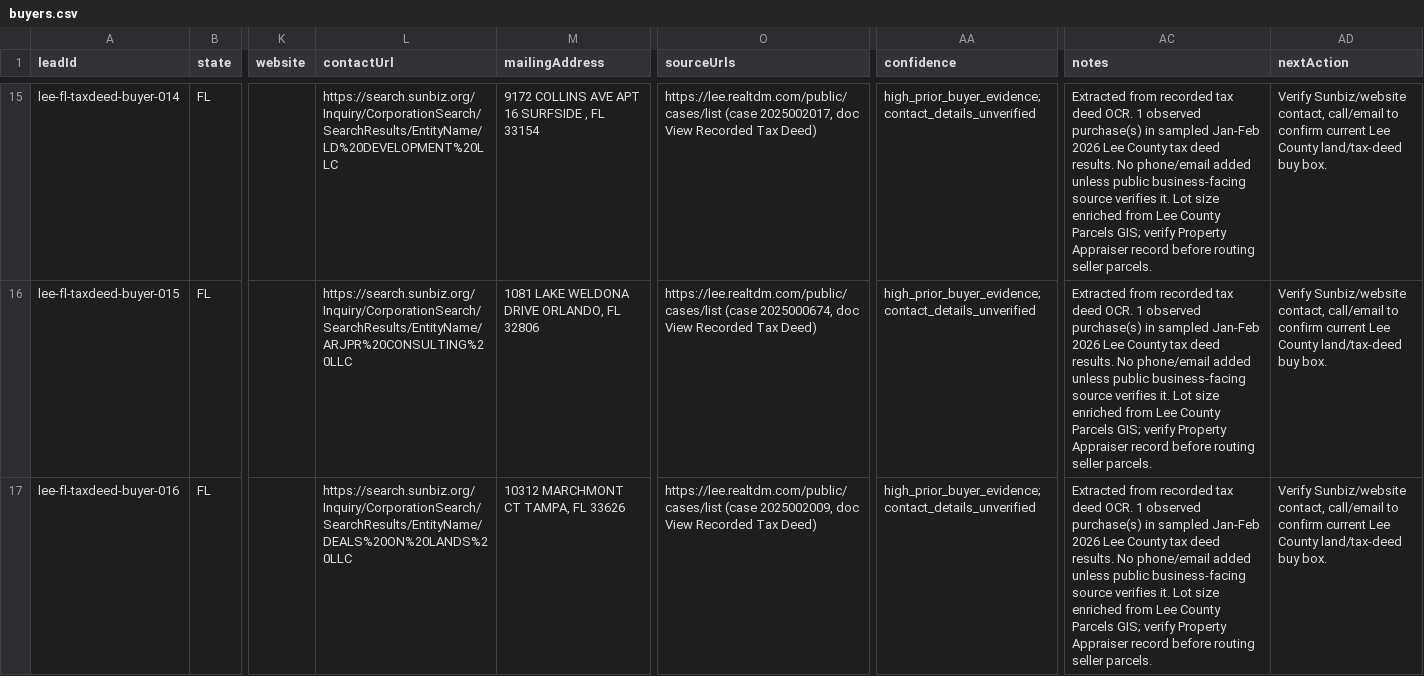
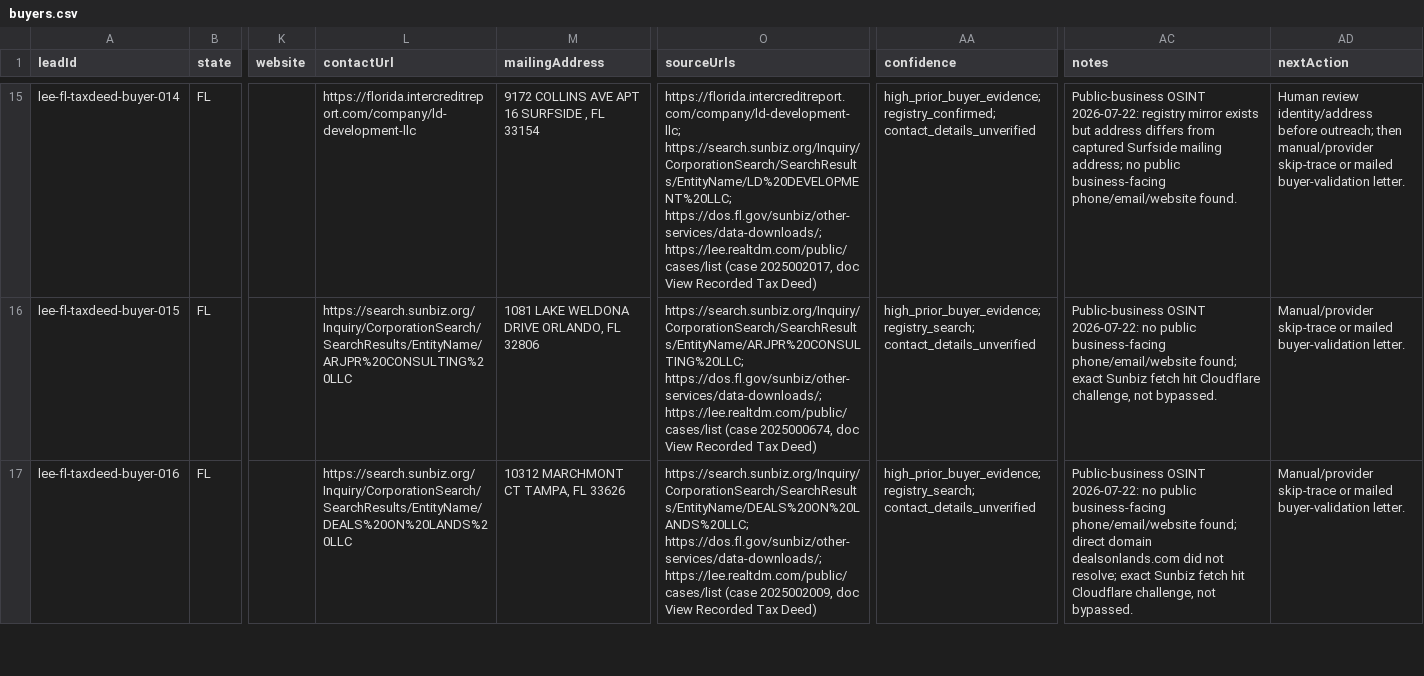
Before and after one commit to marvelus-tech/land-dealflow-os, a CSV file: artifacts/buyer-lists/florida-tax-deed/lee/buyers.csv, drawn as a sheet; only a part is shown, gaps mark what is left out; the diff covers the shown part only; the diff names each change by its address in the sheet, - before the commit and + after, or states it on an @@ line.

Commit message:
Surface enriched tax deed buyer contacts

```diff
--- a/artifacts/buyer-lists/florida-tax-deed/lee/buyers.csv
+++ b/artifacts/buyer-lists/florida-tax-deed/lee/buyers.csv
-L15 (contactUrl): https://search.sunbiz.org/Inquiry/CorporationSearch/SearchResults/EntityName/LD%20DEVELOPMENT%20LLC
+L15 (contactUrl): https://florida.intercreditreport.com/company/ld-development-llc
-O15 (sourceUrls): https://lee.realtdm.com/public/cases/list (case…
+O15 (sourceUrls): https://florida.intercreditreport.com/company/ld-development-llc; https://search.sunbiz.org/Inquiry/CorporationSearch/SearchResults/EntityName/LD%20DEVELOPMENT%20LLC; https://dos.fl.gov/sunbiz/other-services/data-downloads/; https://lee.realtdm.com/public/cases/list (case…
-AA15 (confidence): high_prior_buyer_evidence; contact_details_unverified
+AA15 (confidence): high_prior_buyer_evidence; registry_confirmed; contact_details_unverified
-AC15 (notes): Extracted from recorded tax deed OCR. 1 observed purchase(s) in sampled Jan-Feb 2026 Lee County tax deed results. No phone/email added unless public business-facing source verifies it. Lot size enriched from Lee County Parcels GIS; verify Property Appraiser record before routing seller parcels.
+AC15 (notes): Public-business OSINT 2026-07-22: registry mirror exists but address differs from captured Surfside mailing address; no public business-facing phone/email/website found.
-AD15 (nextAction): Verify Sunbiz/website contact, call/email to confirm current Lee County land/tax-deed buy box.
+AD15 (nextAction): Human review identity/address before outreach; then manual/provider skip-trace or mailed buyer-validation letter.
-O16 (sourceUrls): https://lee.realtdm.com/public/cases/list (case…
+O16 (sourceUrls): https://search.sunbiz.org/Inquiry/CorporationSearch/SearchResults/EntityName/ARJPR%20CONSULTING%20LLC; https://dos.fl.gov/sunbiz/other-services/data-downloads/; https://lee.realtdm.com/public/cases/list (case…
-AA16:AA17 (confidence): high_prior_buyer_evidence; contact_details_unverified
+AA16:AA17 (confidence): high_prior_buyer_evidence; registry_search; contact_details_unverified
-AC16 (notes): Extracted from recorded tax deed OCR. 1 observed purchase(s) in sampled Jan-Feb 2026 Lee County tax deed results. No phone/email added unless public business-facing source verifies it. Lot size enriched from Lee County Parcels GIS; verify Property Appraiser record before routing seller parcels.
+AC16 (notes): Public-business OSINT 2026-07-22: no public business-facing phone/email/website found; exact Sunbiz fetch hit Cloudflare challenge, not bypassed.
-AD16:AD17 (nextAction): Verify Sunbiz/website contact, call/email to confirm current Lee County land/tax-deed buy box.
+AD16:AD17 (nextAction): Manual/provider skip-trace or mailed buyer-validation letter.
-O17 (sourceUrls): https://lee.realtdm.com/public/cases/list (case…
+O17 (sourceUrls): https://search.sunbiz.org/Inquiry/CorporationSearch/SearchResults/EntityName/DEALS%20ON%20LANDS%20LLC; https://dos.fl.gov/sunbiz/other-services/data-downloads/; https://lee.realtdm.com/public/cases/list (case…
-AC17 (notes): Extracted from recorded tax deed OCR. 1 observed purchase(s) in sampled Jan-Feb 2026 Lee County tax deed results. No phone/email added unless public business-facing source verifies it. Lot size enriched from Lee County Parcels GIS; verify Property Appraiser record before routing seller parcels.
+AC17 (notes): Public-business OSINT 2026-07-22: no public business-facing phone/email/website found; direct domain dealsonlands.com did not resolve; exact Sunbiz fetch hit Cloudflare challenge, not bypassed.
```
Also changed, not shown: 82 edited cells elsewhere in this file, 5 other files.
